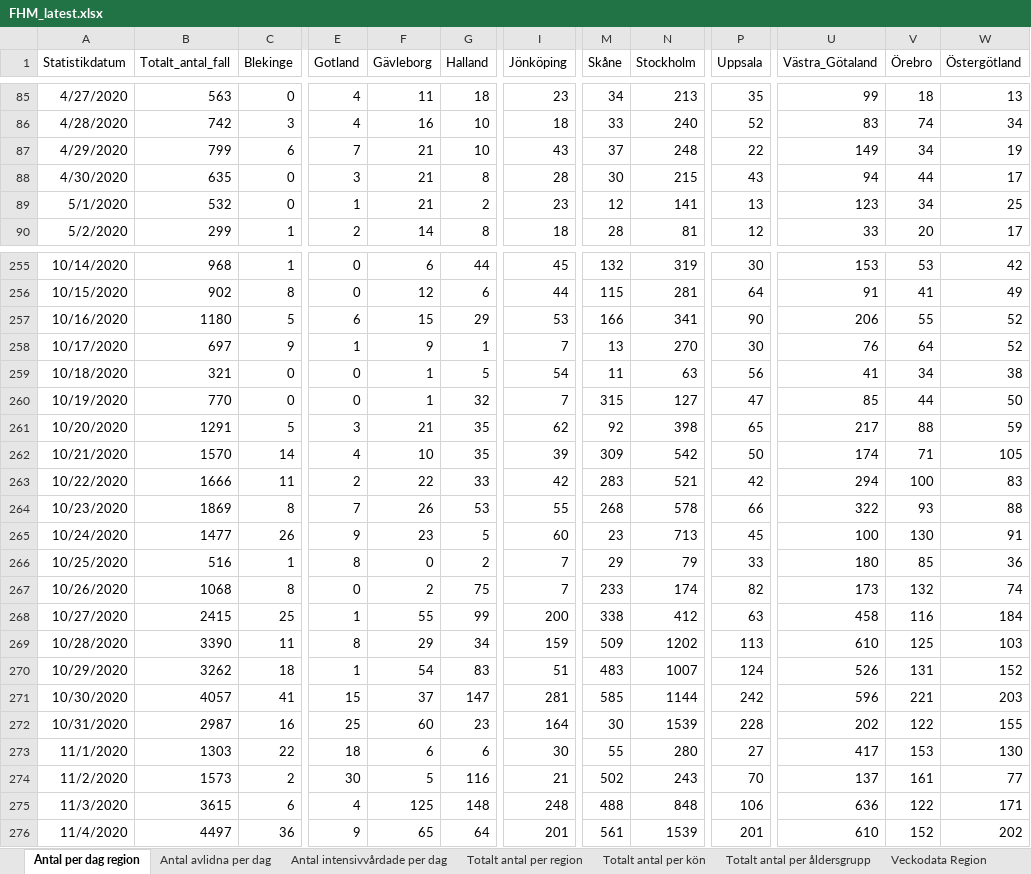
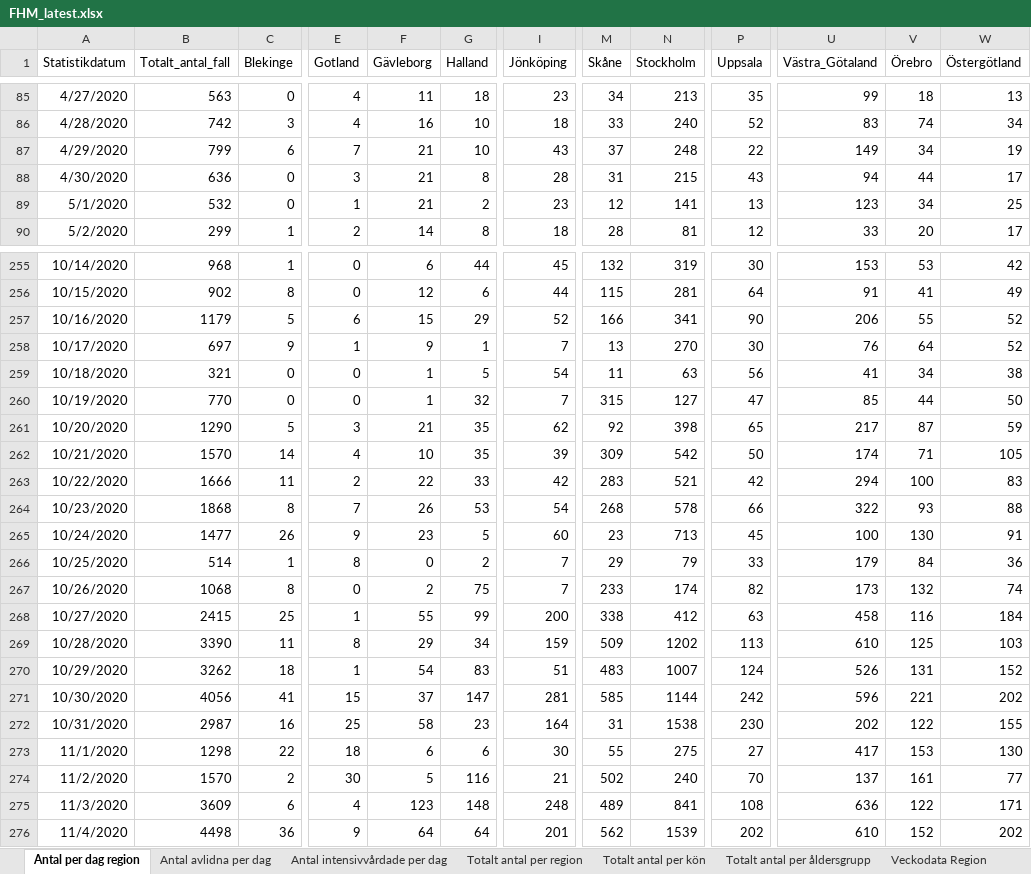
Before and after one commit to adamaltmejd/sse_cern, an Excel workbook: data/FHM/FHM_latest.xlsx, sheet Antal per dag region, drawn as a sheet; only a part is shown, gaps mark what is left out; values as stored, in another font and other column widths than the file's, no borders; the diff covers the shown part only; the diff names each change by its address in the sheet, - before the commit and + after, or states it on an @@ line.

```diff
--- a/data/FHM/FHM_latest.xlsx (sheet Antal per dag region)
+++ b/data/FHM/FHM_latest.xlsx (sheet Antal per dag region)
-B88 (Totalt_antal_fall): 635
+B88 (Totalt_antal_fall): 636
-M88 (Skåne): 30
+M88 (Skåne): 31
-B257 (Totalt_antal_fall): 1180
+B257 (Totalt_antal_fall): 1179
-I257 (Jönköping): 53
+I257 (Jönköping): 52
-B261 (Totalt_antal_fall): 1291
+B261 (Totalt_antal_fall): 1290
-V261 (Örebro): 88
+V261 (Örebro): 87
-B264 (Totalt_antal_fall): 1869
+B264 (Totalt_antal_fall): 1868
-I264 (Jönköping): 55
+I264 (Jönköping): 54
-B266 (Totalt_antal_fall): 516
+B266 (Totalt_antal_fall): 514
-U266 (Västra_Götaland): 180
+U266 (Västra_Götaland): 179
-V266 (Örebro): 85
+V266 (Örebro): 84
-B271 (Totalt_antal_fall): 4057
+B271 (Totalt_antal_fall): 4056
-W271 (Östergötland): 203
+W271 (Östergötland): 202
-F272 (Gävleborg): 60
+F272 (Gävleborg): 58
-M272 (Skåne): 30
+M272 (Skåne): 31
-N272 (Stockholm): 1539
+N272 (Stockholm): 1538
-P272 (Uppsala): 228
+P272 (Uppsala): 230
-B273 (Totalt_antal_fall): 1303
+B273 (Totalt_antal_fall): 1298
-N273 (Stockholm): 280
+N273 (Stockholm): 275
-B274 (Totalt_antal_fall): 1573
+B274 (Totalt_antal_fall): 1570
-N274 (Stockholm): 243
+N274 (Stockholm): 240
-B275 (Totalt_antal_fall): 3615
+B275 (Totalt_antal_fall): 3609
-F275 (Gävleborg): 125
+F275 (Gävleborg): 123
-M275 (Skåne): 488
+M275 (Skåne): 489
-N275 (Stockholm): 848
+N275 (Stockholm): 841
-P275 (Uppsala): 106
+P275 (Uppsala): 108
-B276 (Totalt_antal_fall): 4497
+B276 (Totalt_antal_fall): 4498
-F276 (Gävleborg): 65
+F276 (Gävleborg): 64
-M276 (Skåne): 561
+M276 (Skåne): 562
-P276 (Uppsala): 201
+P276 (Uppsala): 202
```
Also changed, not shown: 4 added rows and 28 edited cells elsewhere in this sheet, sheet Totalt antal per region, sheet Totalt antal per åldersgrupp, sheet Antal avlidna per dag, sheet Antal intensivvårdade per dag, sheet Totalt antal per kön, other sheet tabs, 1 other file.
